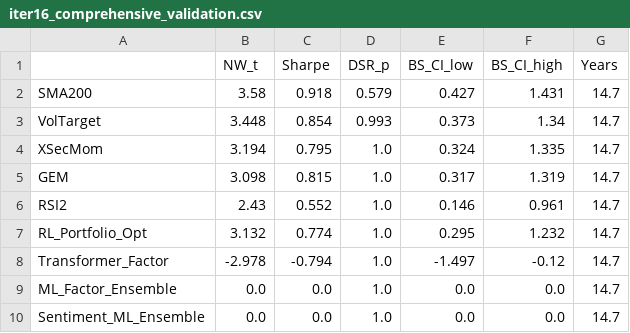
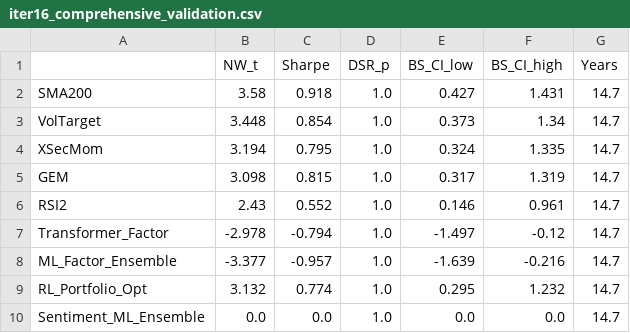
Before and after one commit to saracdata/openclaw-research-experiment, a CSV file: iter16_comprehensive_validation.csv, drawn as a sheet.

```diff
--- a/iter16_comprehensive_validation.csv
+++ b/iter16_comprehensive_validation.csv
@@ -1,4 +1,4 @@
 ,NW_t,Sharpe,DSR_p,BS_CI_low,BS_CI_high,Years
-SMA200,3.58,0.918,0.579,0.427,1.431,14.7
-VolTarget,3.448,0.854,0.993,0.373,1.34,14.7
+SMA200,3.58,0.918,1.0,0.427,1.431,14.7
+VolTarget,3.448,0.854,1.0,0.373,1.34,14.7
 XSecMom,3.194,0.795,1.0,0.324,1.335,14.7
@@ -6,5 +6,5 @@ GEM,3.098,0.815,1.0,0.317,1.319,14.7
 RSI2,2.43,0.552,1.0,0.146,0.961,14.7
+Transformer_Factor,-2.978,-0.794,1.0,-1.497,-0.12,14.7
+ML_Factor_Ensemble,-3.377,-0.957,1.0,-1.639,-0.216,14.7
 RL_Portfolio_Opt,3.132,0.774,1.0,0.295,1.232,14.7
-Transformer_Factor,-2.978,-0.794,1.0,-1.497,-0.12,14.7
-ML_Factor_Ensemble,0.0,0.0,1.0,0.0,0.0,14.7
 Sentiment_ML_Ensemble,0.0,0.0,1.0,0.0,0.0,14.7
```
Also changed, not shown: iter16_comprehensive_perf.csv, iter16_comprehensive_walkforward.csv, 5 other files.
